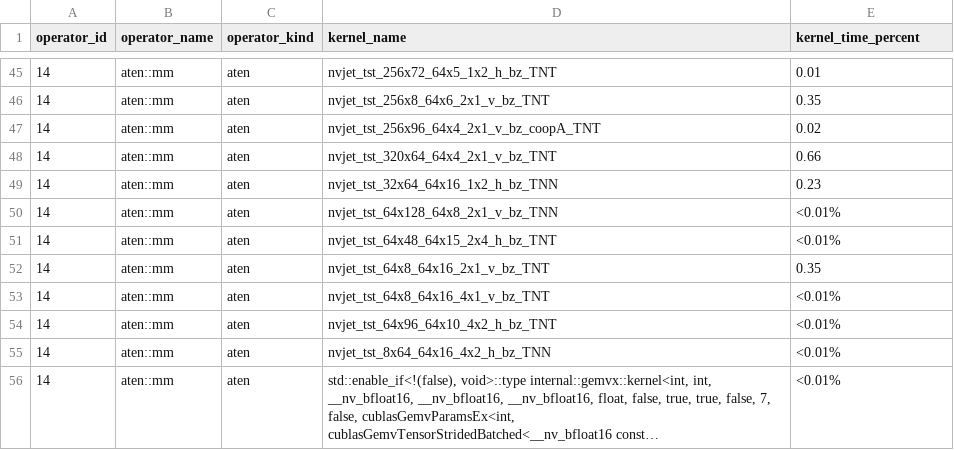
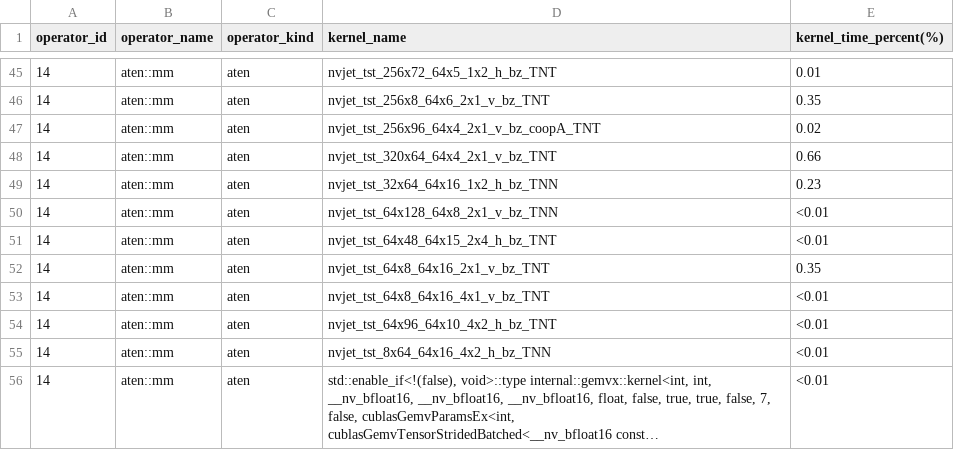
Before and after one commit to cyber-pioneer/op_profile, a CSV file: qwen_native_graph_4096_256/results/operator_list.csv, drawn as a sheet; only a part is shown, gaps mark what is left out; long unchanged cells end in …; the diff covers the shown part only; the diff names each change by its address in the sheet, - before the commit and + after, or states it on an @@ line.

Commit message:
profile: move kernel time percent unit to header

```diff
--- a/qwen_native_graph_4096_256/results/operator_list.csv
+++ b/qwen_native_graph_4096_256/results/operator_list.csv
-E1: kernel_time_percent
+E1: kernel_time_percent(%)
-E50:E51 (kernel_time_percent(%)): <0.01%
+E50:E51 (kernel_time_percent(%)): <0.01
-E53:E56 (kernel_time_percent(%)): <0.01%
+E53:E56 (kernel_time_percent(%)): <0.01
```
Also changed, not shown: 29 edited cells elsewhere in this file, qwen_plugin_graph_4096_256/results/operator_list.csv.
